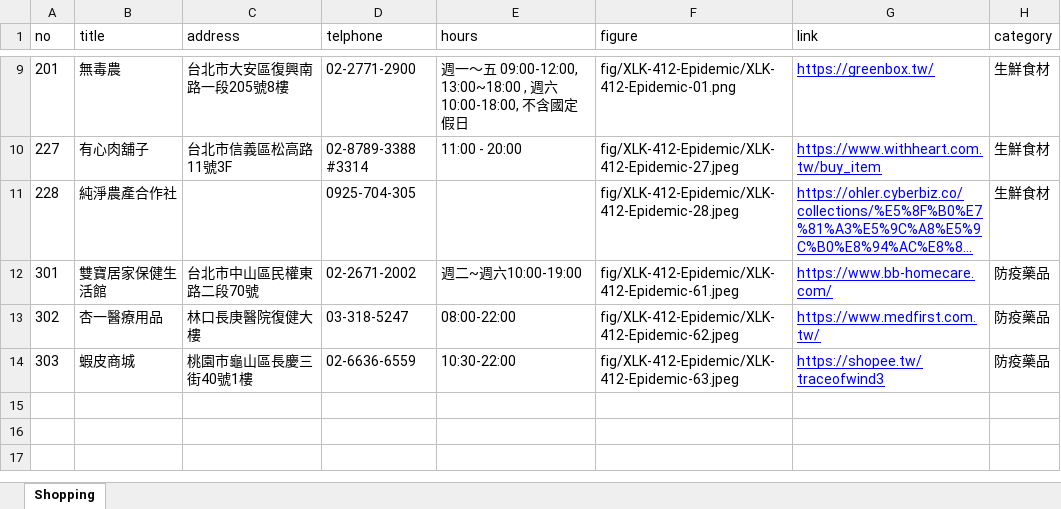
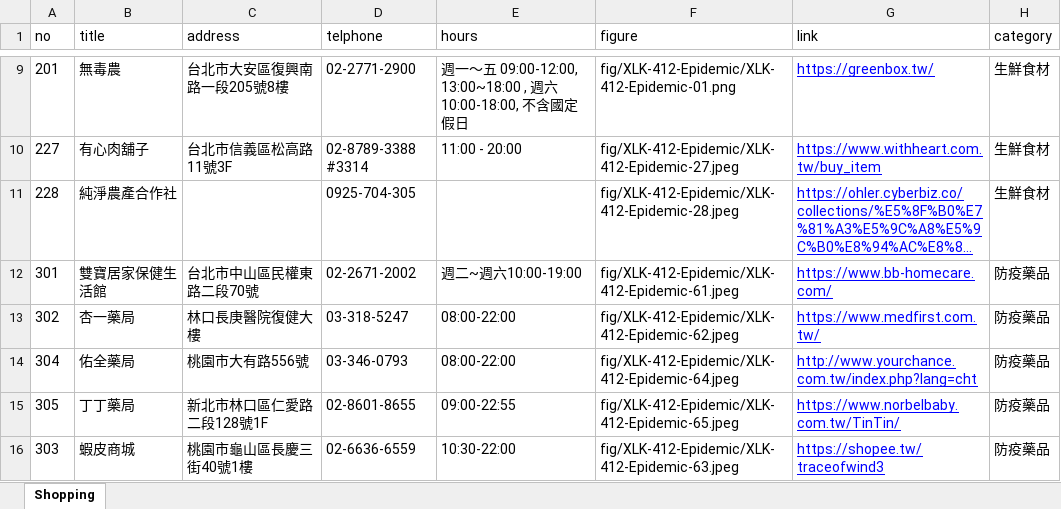
Before and after one commit to TCWang/A7Xinlinkou, an Excel workbook: db/A7XLK-4107-AntiEpidemic.xlsx, sheet Shopping, drawn as a sheet; only a part is shown, gaps mark what is left out; long unchanged cells end in …; values as stored, in another font and other column widths than the file's, no borders; the diff names each change by its address in the sheet, - before the commit and + after, or states it on an @@ line.

```diff
--- a/db/A7XLK-4107-AntiEpidemic.xlsx (sheet Shopping)
+++ b/db/A7XLK-4107-AntiEpidemic.xlsx (sheet Shopping)
-B13 (title): 杏一醫療用品
+B13 (title): 杏一藥局
+row 14: 304 | 佑全藥局 | 桃園市大有路556號 | 03-346-0793 | 08:00-22:00 | fig/XLK-412-Epidemic/XLK-412-Epidemic-64.jpeg | http://www.yourchance.com.tw/index.php?lang=cht | 防疫藥品
+row 15: 305 | 丁丁藥局 | 新北市林口區仁愛路二段128號1F | 02-8601-8655 | 09:00-22:55 | fig/XLK-412-Epidemic/XLK-412-Epidemic-65.jpeg | https://www.norbelbaby.com.tw/TinTin/ | 防疫藥品
```
Also changed, not shown: 4 other files.
